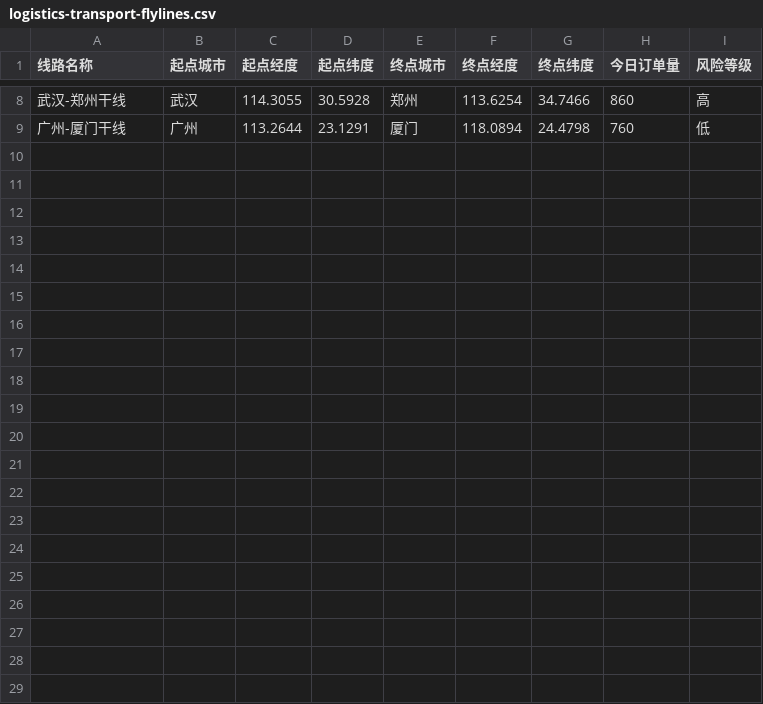
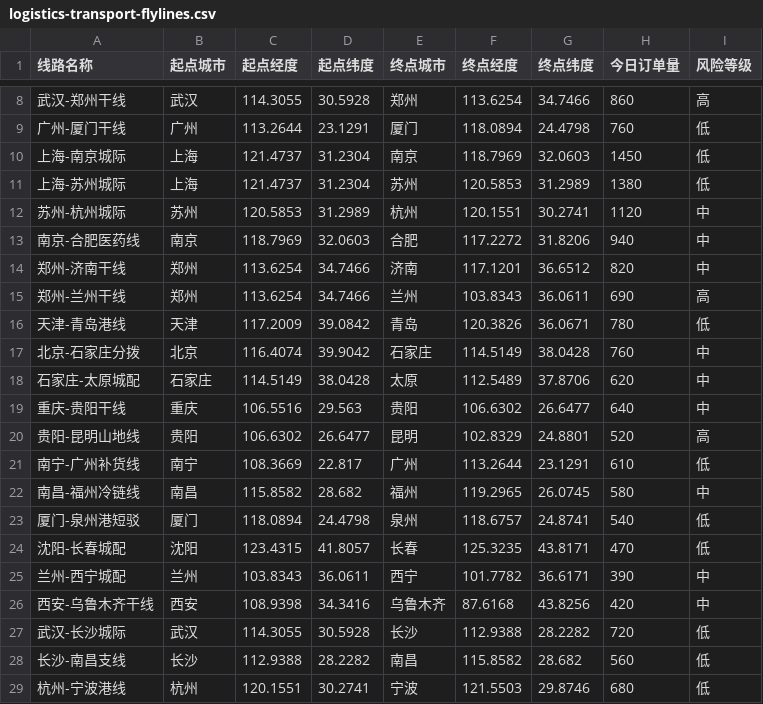
Before and after one commit to zmetasoft/d70cbb4c-4195-4bbc-9922-285022945150, a CSV file: file-data/logistics-transport-flylines.csv, drawn as a sheet; only a part is shown, gaps mark what is left out.

```diff
--- a/file-data/logistics-transport-flylines.csv
+++ b/file-data/logistics-transport-flylines.csv
@@ -9 +9,21 @@
 广州-厦门干线,广州,113.2644,23.1291,厦门,118.0894,24.4798,760,低
+上海-南京城际,上海,121.4737,31.2304,南京,118.7969,32.0603,1450,低
+上海-苏州城际,上海,121.4737,31.2304,苏州,120.5853,31.2989,1380,低
+苏州-杭州城际,苏州,120.5853,31.2989,杭州,120.1551,30.2741,1120,中
+南京-合肥医药线,南京,118.7969,32.0603,合肥,117.2272,31.8206,940,中
+郑州-济南干线,郑州,113.6254,34.7466,济南,117.1201,36.6512,820,中
+郑州-兰州干线,郑州,113.6254,34.7466,兰州,103.8343,36.0611,690,高
+天津-青岛港线,天津,117.2009,39.0842,青岛,120.3826,36.0671,780,低
+北京-石家庄分拨,北京,116.4074,39.9042,石家庄,114.5149,38.0428,760,中
+石家庄-太原城配,石家庄,114.5149,38.0428,太原,112.5489,37.8706,620,中
+重庆-贵阳干线,重庆,106.5516,29.563,贵阳,106.6302,26.6477,640,中
+贵阳-昆明山地线,贵阳,106.6302,26.6477,昆明,102.8329,24.8801,520,高
+南宁-广州补货线,南宁,108.3669,22.817,广州,113.2644,23.1291,610,低
+南昌-福州冷链线,南昌,115.8582,28.682,福州,119.2965,26.0745,580,中
+厦门-泉州港短驳,厦门,118.0894,24.4798,泉州,118.6757,24.8741,540,低
+沈阳-长春城配,沈阳,123.4315,41.8057,长春,125.3235,43.8171,470,低
+兰州-西宁城配,兰州,103.8343,36.0611,西宁,101.7782,36.6171,390,中
+西安-乌鲁木齐干线,西安,108.9398,34.3416,乌鲁木齐,87.6168,43.8256,420,中
+武汉-长沙城际,武汉,114.3055,30.5928,长沙,112.9388,28.2282,720,低
+长沙-南昌支线,长沙,112.9388,28.2282,南昌,115.8582,28.682,560,低
+杭州-宁波港线,杭州,120.1551,30.2741,宁波,121.5503,29.8746,680,低
```
Also changed, not shown: file-data/logistics-delivery-map-points.csv, file-data/logistics-order-heatmap.csv, 17 other files.
